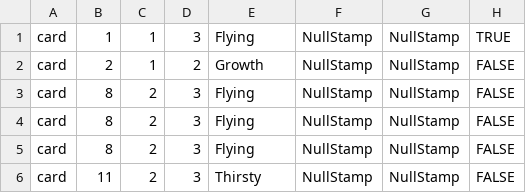
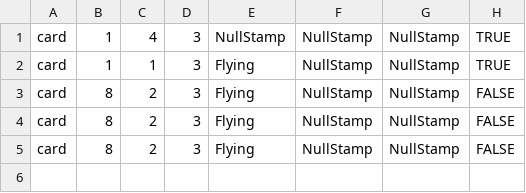
Before and after one commit to Xxwz-J/UnityCardGame, a CSV file: Assets/Assets/Datas/playerData.csv, drawn as a sheet.

```diff
--- a/Assets/Assets/Datas/playerData.csv
+++ b/Assets/Assets/Datas/playerData.csv
@@ -1,3 +1,3 @@
+card,1,4,3,NullStamp,NullStamp,NullStamp,TRUE
 card,1,1,3,Flying,NullStamp,NullStamp,TRUE
-card,2,1,2,Growth,NullStamp,NullStamp,FALSE
 card,8,2,3,Flying,NullStamp,NullStamp,FALSE
@@ -5,2 +5 @@ card,8,2,3,Flying,NullStamp,NullStamp,FALSE
 card,8,2,3,Flying,NullStamp,NullStamp,FALSE
-card,11,2,3,Thirsty,NullStamp,NullStamp,FALSE
```
Also changed, not shown: 55 other files.
